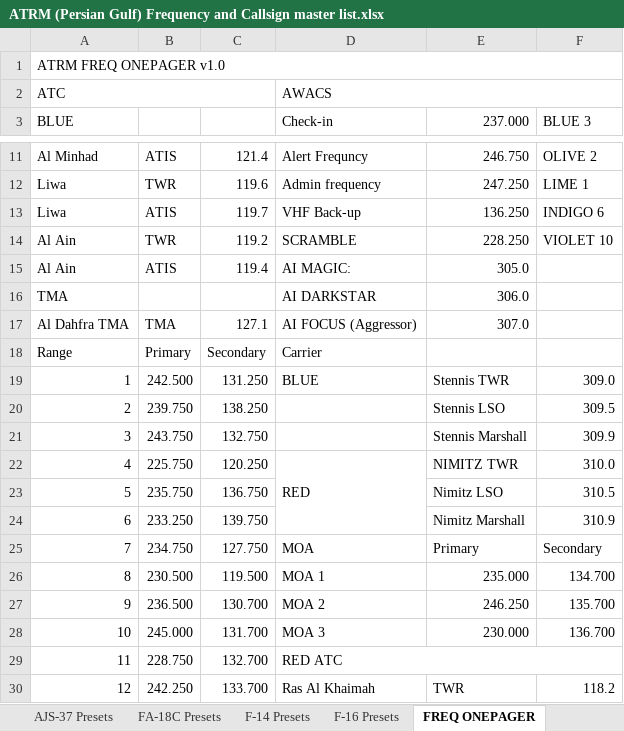
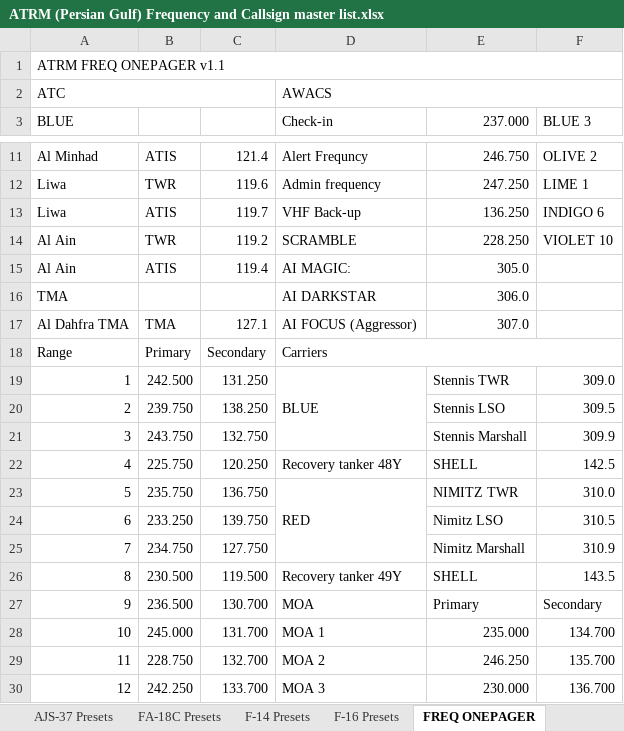
Before and after one commit to 132nd-vWing/ATRM_Brief, an Excel workbook: Files/ATRM (Persian Gulf) Frequency and Callsign master list.xlsx, sheet FREQ ONEPAGER, drawn as a sheet; only a part is shown, gaps mark what is left out; values as stored, in another font and other column widths than the file's, no cell formats; removed rows and columns are numbered as before the commit, all else as after; the diff covers the shown part only; the diff names each change by its address in the sheet, - before the commit and + after, or states it on an @@ line.

Commit message:
chg: Updated freqs with recovery tankers

```diff
--- a/Files/ATRM (Persian Gulf) Frequency and Callsign master list.xlsx (sheet FREQ ONEPAGER)
+++ b/Files/ATRM (Persian Gulf) Frequency and Callsign master list.xlsx (sheet FREQ ONEPAGER)
@@ column A (BLUE) renumbered in row 1 @@
-D18 (Check-in): Carrier
+D18 (Check-in): Carriers
+D18:F18 merged
+D19:D21 merged
-D22 (Check-in): RED
+D22 (Check-in): Recovery tanker 48Y
-D22:D24 merged
-E22 (237.000): NIMITZ TWR
+E22 (237.000): SHELL
-F22 (BLUE 3): 310.0
+F22 (BLUE 3): 142.5
-D23 (Check-in): (empty)
+D23 (Check-in): RED
+D23:D25 merged
-E23 (237.000): Nimitz LSO
+E23 (237.000): NIMITZ TWR
-F23 (BLUE 3): 310.5
+F23 (BLUE 3): 310.0
-E24 (237.000): Nimitz Marshall
+E24 (237.000): Nimitz LSO
-F24 (BLUE 3): 310.9
+F24 (BLUE 3): 310.5
-D25 (Check-in): MOA
+D25 (Check-in): (empty)
-E25 (237.000): Primary
+E25 (237.000): Nimitz Marshall
-F25 (BLUE 3): Secondary
+F25 (BLUE 3): 310.9
-D26 (Check-in): MOA 1
+D26 (Check-in): Recovery tanker 49Y
-E26 (237.000): 235.000
+E26 (237.000): SHELL
-F26 (BLUE 3): 134.700
+F26 (BLUE 3): 143.5
-D27 (Check-in): MOA 2
+D27 (Check-in): MOA
-E27 (237.000): 246.250
+E27 (237.000): Primary
-F27 (BLUE 3): 135.700
+F27 (BLUE 3): Secondary
-D28 (Check-in): MOA 3
+D28 (Check-in): MOA 1
-E28 (237.000): 230.000
+E28 (237.000): 235.000
-F28 (BLUE 3): 136.700
+F28 (BLUE 3): 134.700
-D29 (Check-in): RED ATC
+D29 (Check-in): MOA 2
-D29:F29 merged
-E29 (237.000): (empty)
+E29 (237.000): 246.250
-F29 (BLUE 3): (empty)
+F29 (BLUE 3): 135.700
-D30 (Check-in): Ras Al Khaimah
+D30 (Check-in): MOA 3
-E30 (237.000): TWR
+E30 (237.000): 230.000
-F30 (BLUE 3): 118.2
+F30 (BLUE 3): 136.700
```
Also changed, not shown: 2 added rows, 2 removed rows and 5 edited cells elsewhere in this sheet, sheet Frequencies, cell formats, 1 other file.
